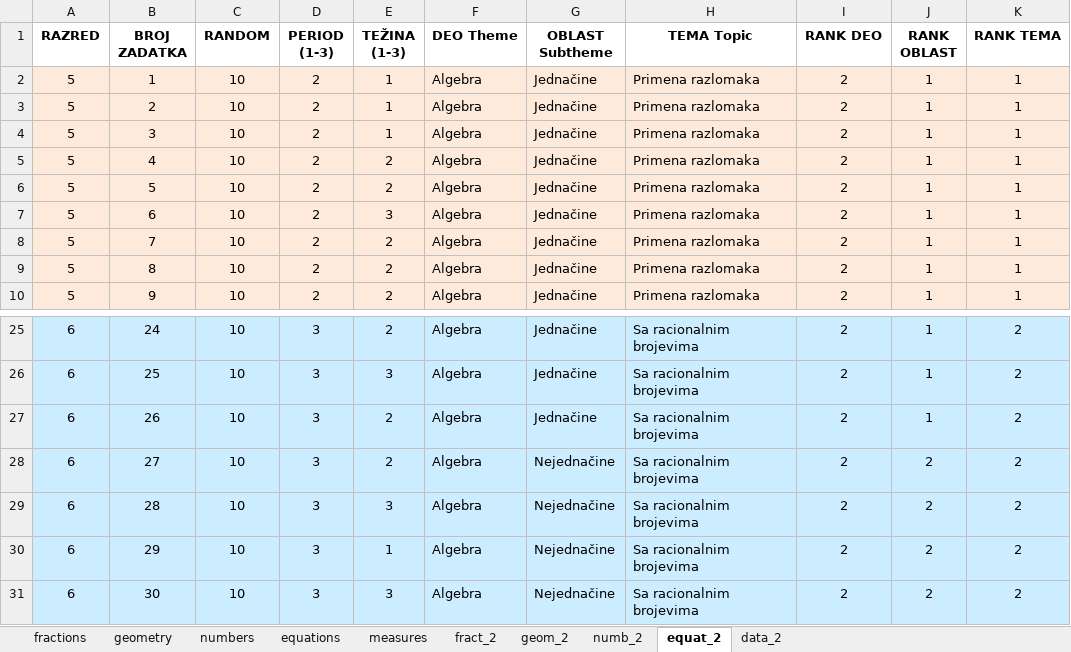
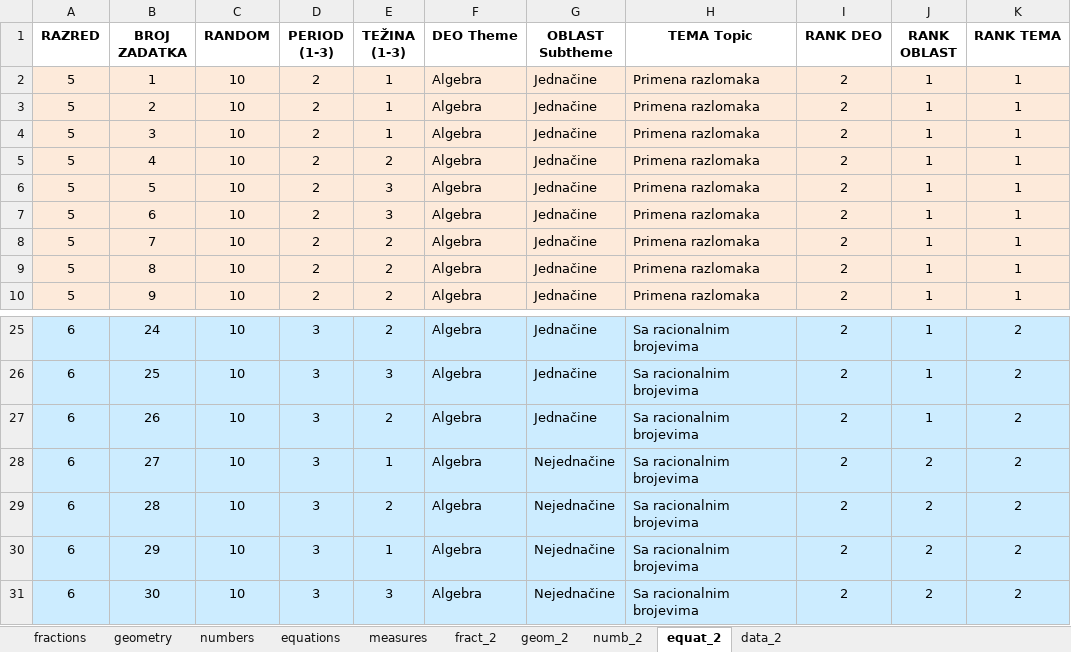
Before and after one commit to bradunov/shkola, an Excel workbook: lists/lists.rs.xlsx, sheet equat_2, drawn as a sheet; only a part is shown, gaps mark what is left out; values as stored, in another font and other column widths than the file's, no borders; the diff names each change by its address in the sheet, - before the commit and + after, or states it on an @@ line.

```diff
--- a/lists/lists.rs.xlsx (sheet equat_2)
+++ b/lists/lists.rs.xlsx (sheet equat_2)
-E6 (TEŽINA (1-3)): 2
+E6 (TEŽINA (1-3)): 3
-E28 (TEŽINA (1-3)): 2
+E28 (TEŽINA (1-3)): 1
-E29 (TEŽINA (1-3)): 3
+E29 (TEŽINA (1-3)): 2
```
Also changed, not shown: sheet data_2, sheet geom_2, sheet fract_2, sheet equations, 48 other files.
